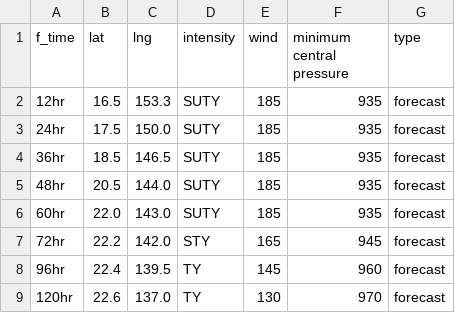
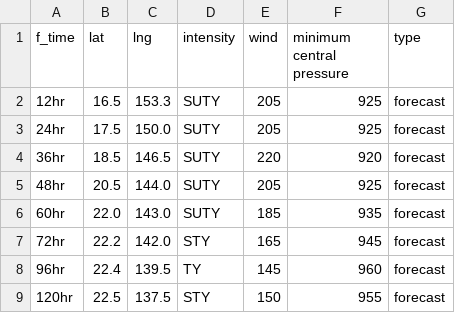
Before and after one commit to zax41006-bot/MMC-TC, a CSV file: forecast_track_Q.csv, drawn as a sheet.

```diff
--- a/forecast_track_Q.csv
+++ b/forecast_track_Q.csv
@@ -1,6 +1,6 @@
 f_time,lat,lng,intensity,wind,minimum central pressure,type
-12hr,16.5,153.3,SUTY,185,935,forecast
-24hr,17.5,150.0,SUTY,185,935,forecast
-36hr,18.5,146.5,SUTY,185,935,forecast
-48hr,20.5,144.0,SUTY,185,935,forecast
+12hr,16.5,153.3,SUTY,205,925,forecast
+24hr,17.5,150.0,SUTY,205,925,forecast
+36hr,18.5,146.5,SUTY,220,920,forecast
+48hr,20.5,144.0,SUTY,205,925,forecast
 60hr,22.0,143.0,SUTY,185,935,forecast
@@ -8,2 +8,2 @@ f_time,lat,lng,intensity,wind,minimum central pressure,type
 96hr,22.4,139.5,TY,145,960,forecast
-120hr,22.6,137.0,TY,130,970,forecast
+120hr,22.5,137.5,STY,150,955,forecast
```
Also changed, not shown: 1 other file.
